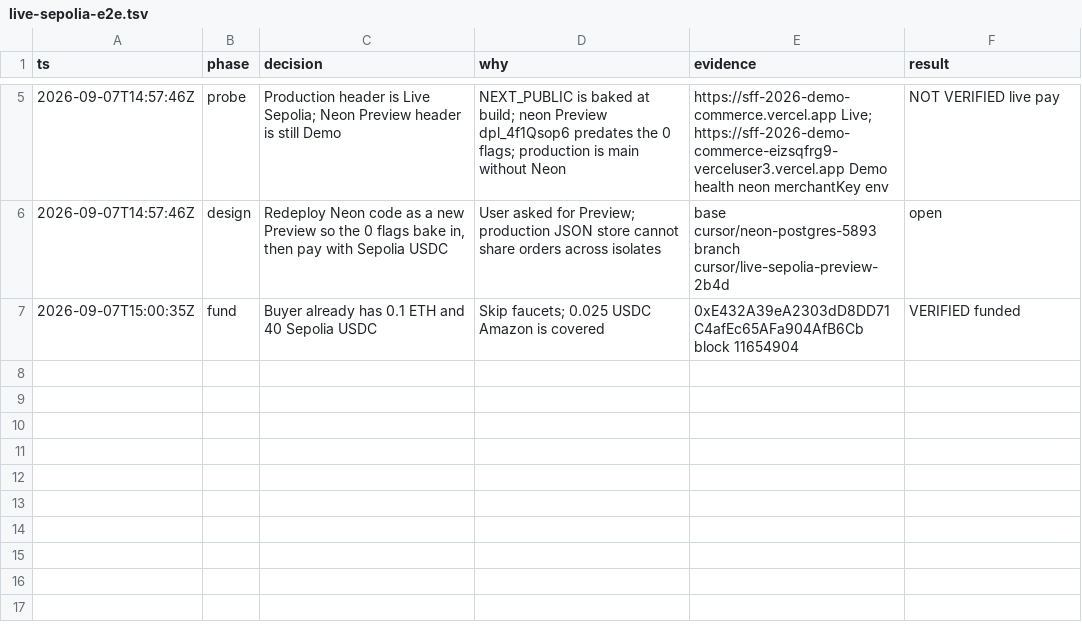
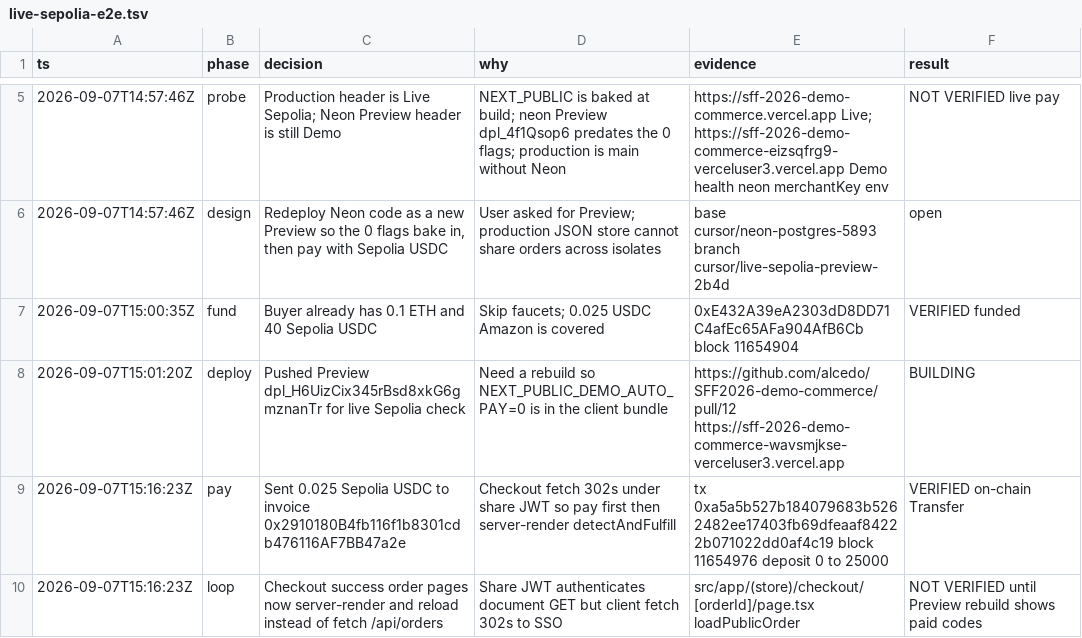
Before and after one commit to alcedo/SFF2026-demo-commerce, a TSV file: .audit/live-sepolia-e2e.tsv, drawn as a sheet; only a part is shown, gaps mark what is left out.

```diff
--- a/.audit/live-sepolia-e2e.tsv
+++ b/.audit/live-sepolia-e2e.tsv
@@ -7 +7,4 @@ ts	phase	decision	why	evidence	result
 2026-09-07T15:00:35Z	fund	Buyer already has 0.1 ETH and 40 Sepolia USDC	Skip faucets; 0.025 USDC Amazon is covered	0xE432A39eA2303dD8DD71C4afEc65AFa904AfB6Cb block 11654904	VERIFIED funded
+2026-09-07T15:01:20Z	deploy	Pushed Preview dpl_H6UizCix345rBsd8xkG6gmznanTr for live Sepolia check	Need a rebuild so NEXT_PUBLIC_DEMO_AUTO_PAY=0 is in the client bundle	https://github.com/alcedo/SFF2026-demo-commerce/pull/12 https://sff-2026-demo-commerce-wavsmjkse-verceluser3.vercel.app	BUILDING
+2026-09-07T15:16:23Z	pay	Sent 0.025 Sepolia USDC to invoice 0x2910180B4fb116f1b8301cdb476116AF7BB47a2e	Checkout fetch 302s under share JWT so pay first then server-render detectAndFulfill	tx 0xa5a5b527b184079683b5262482ee17403fb69dfeaaf84222b071022dd0af4c19 block 11654976 deposit 0 to 25000	VERIFIED on-chain Transfer
+2026-09-07T15:16:23Z	loop	Checkout success order pages now server-render and reload instead of fetch /api/orders	Share JWT authenticates document GET but client fetch 302s to SSO	src/app/(store)/checkout/[orderId]/page.tsx loadPublicOrder	NOT VERIFIED until Preview rebuild shows paid codes
```
Also changed, not shown: 12 other files.
